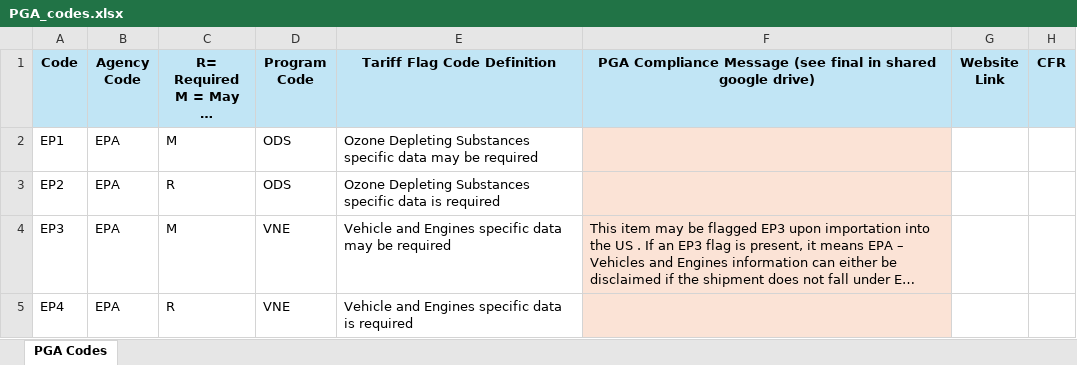
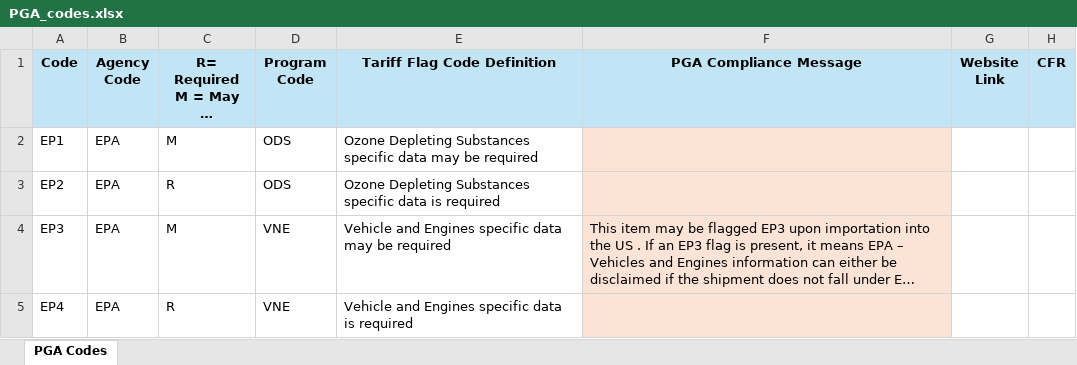
Before and after one commit to kabanec/PGA_flags, an Excel workbook: data/PGA_codes.xlsx, sheet PGA Codes, drawn as a sheet; only a part is shown; long unchanged cells end in …; values as stored, in another font and other column widths than the file's, no borders; the diff names each change by its address in the sheet, - before the commit and + after, or states it on an @@ line.

```diff
--- a/data/PGA_codes.xlsx (sheet PGA Codes)
+++ b/data/PGA_codes.xlsx (sheet PGA Codes)
-F1: PGA Compliance Message (see final in shared google drive)
+F1: PGA Compliance Message
```
Also changed, not shown: 3 other files.
